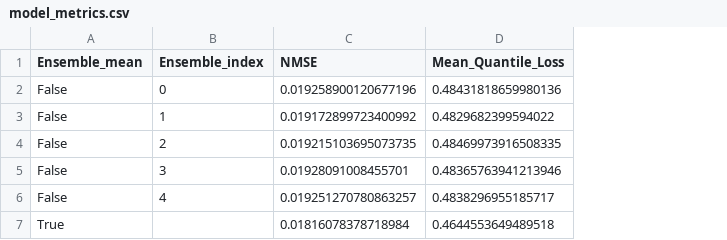
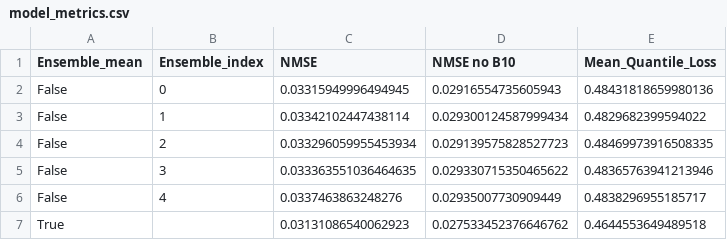
Before and after one commit to chiara-aisweden/cloud_rm, a CSV file: pytorch_models/Angles_as_input-without/model_metrics.csv, drawn as a sheet; the diff names each change by its address in the sheet, - before the commit and + after, or states it on an @@ line.

```diff
--- a/pytorch_models/Angles_as_input-without/model_metrics.csv
+++ b/pytorch_models/Angles_as_input-without/model_metrics.csv
+column D (NMSE no B10), rows 2-7: 0.02916554735605943 | 0.029300124587999434 | 0.029139575828527723 | 0.029330715350465622 | 0.02935007730909449 | 0.027533452376646762
-C2 (NMSE): 0.019258900120677196
+C2 (NMSE): 0.03315949996494945
-C3 (NMSE): 0.019172899723400992
+C3 (NMSE): 0.03342102447438114
-C4 (NMSE): 0.019215103695073735
+C4 (NMSE): 0.033296059955453934
-C5 (NMSE): 0.01928091008455701
+C5 (NMSE): 0.033363551036464635
-C6 (NMSE): 0.019251270780863257
+C6 (NMSE): 0.0337463863248276
-C7 (NMSE): 0.01816078378718984
+C7 (NMSE): 0.03131086540062923
```
Also changed, not shown: pytorch_models/Angles_as_input-Sun_Zen/model_metrics.csv, pytorch_models/COT_est_inp_wCOT/model_metrics.csv, 12 other files.
